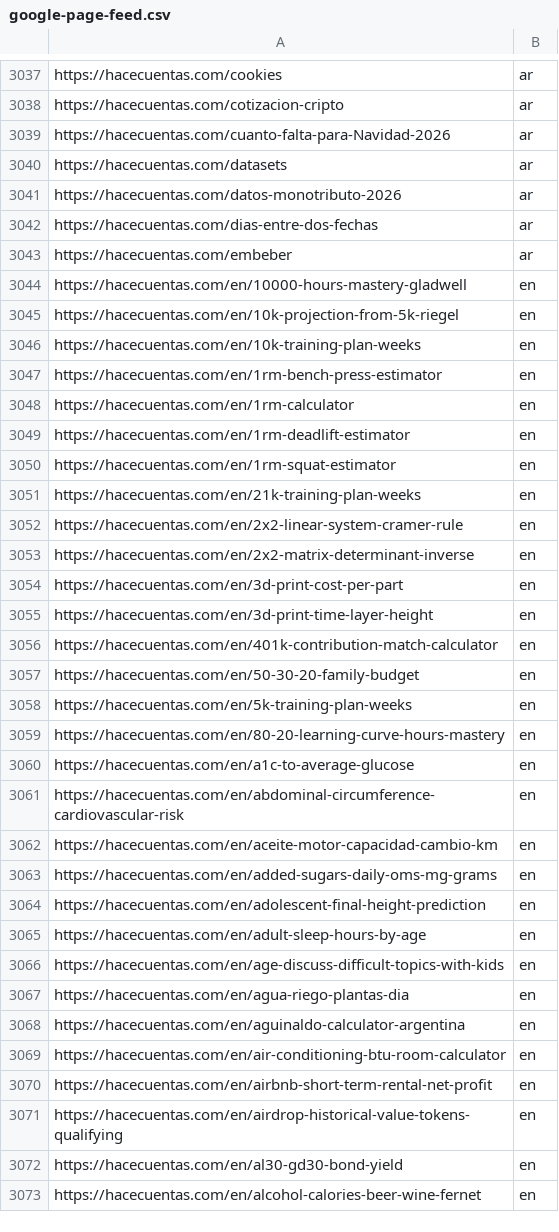
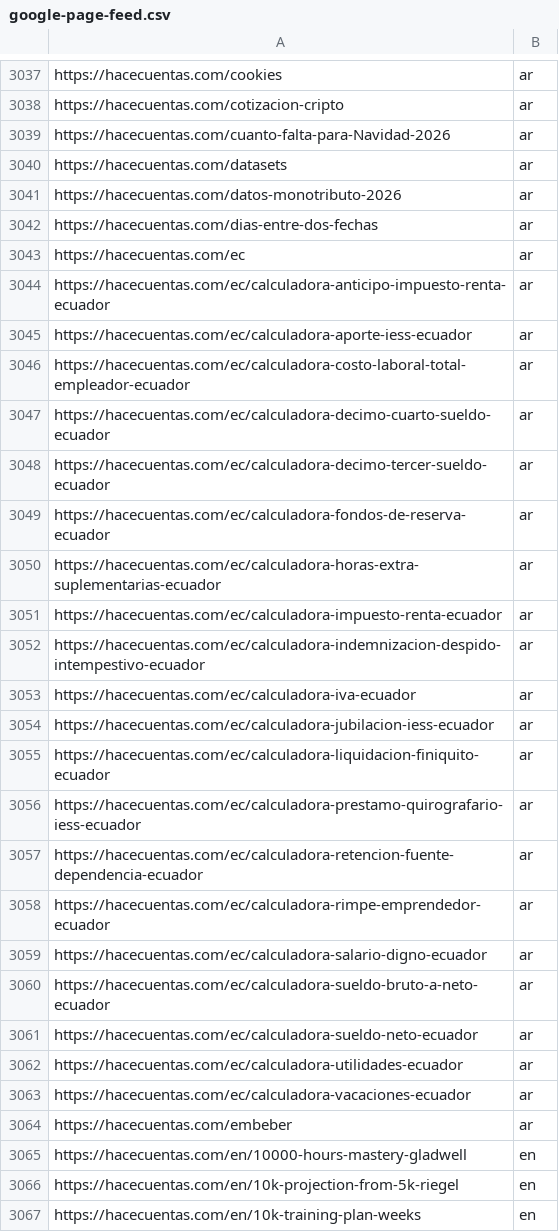
Before and after one commit to grblasquiz/hacecuentas, a CSV file: public/google-page-feed.csv, drawn as a sheet; only a part is shown, gaps mark what is left out; the shorter side is filled out with more unchanged rows; the diff covers the shown part only; the diff names each change by its address in the sheet, - before the commit and + after, or states it on an @@ line.

```diff
--- a/public/google-page-feed.csv
+++ b/public/google-page-feed.csv
+row 3043: https://hacecuentas.com/ec | ar
+row 3044: https://hacecuentas.com/ec/calculadora-anticipo-impuesto-renta-ecuador | ar
+row 3045: https://hacecuentas.com/ec/calculadora-aporte-iess-ecuador | ar
+row 3046: https://hacecuentas.com/ec/calculadora-costo-laboral-total-empleador-ecuador | ar
+row 3047: https://hacecuentas.com/ec/calculadora-decimo-cuarto-sueldo-ecuador | ar
+row 3048: https://hacecuentas.com/ec/calculadora-decimo-tercer-sueldo-ecuador | ar
+row 3049: https://hacecuentas.com/ec/calculadora-fondos-de-reserva-ecuador | ar
+row 3050: https://hacecuentas.com/ec/calculadora-horas-extra-suplementarias-ecuador | ar
+row 3051: https://hacecuentas.com/ec/calculadora-impuesto-renta-ecuador | ar
+row 3052: https://hacecuentas.com/ec/calculadora-indemnizacion-despido-intempestivo-ecuador | ar
+row 3053: https://hacecuentas.com/ec/calculadora-iva-ecuador | ar
+row 3054: https://hacecuentas.com/ec/calculadora-jubilacion-iess-ecuador | ar
+row 3055: https://hacecuentas.com/ec/calculadora-liquidacion-finiquito-ecuador | ar
+row 3056: https://hacecuentas.com/ec/calculadora-prestamo-quirografario-iess-ecuador | ar
+row 3057: https://hacecuentas.com/ec/calculadora-retencion-fuente-dependencia-ecuador | ar
+row 3058: https://hacecuentas.com/ec/calculadora-rimpe-emprendedor-ecuador | ar
+row 3059: https://hacecuentas.com/ec/calculadora-salario-digno-ecuador | ar
+row 3060: https://hacecuentas.com/ec/calculadora-sueldo-bruto-a-neto-ecuador | ar
+row 3061: https://hacecuentas.com/ec/calculadora-sueldo-neto-ecuador | ar
+row 3062: https://hacecuentas.com/ec/calculadora-utilidades-ecuador | ar
+row 3063: https://hacecuentas.com/ec/calculadora-vacaciones-ecuador | ar
```
Also changed, not shown: 21 added rows elsewhere in this file, 7 other files.
